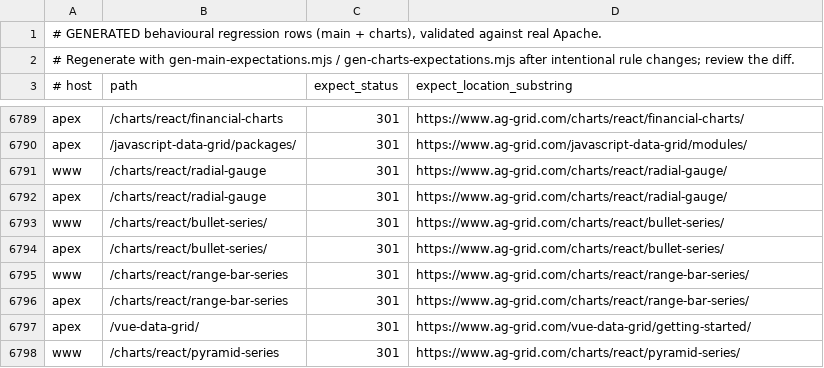
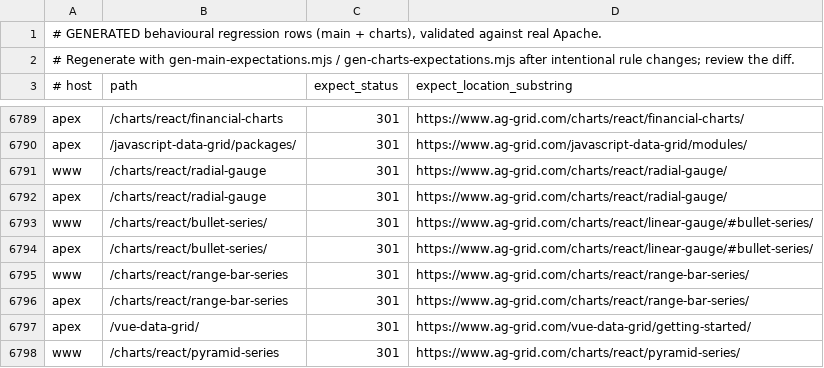
Before and after one commit to ag-grid/ag-grid, a TSV file: documentation/ag-grid-docs/testing/htaccess-harness/expectations.generated.tsv, drawn as a sheet; only a part is shown, gaps mark what is left out.

```diff
--- a/documentation/ag-grid-docs/testing/htaccess-harness/expectations.generated.tsv
+++ b/documentation/ag-grid-docs/testing/htaccess-harness/expectations.generated.tsv
@@ -6792,4 +6792,4 @@ www	/charts/react/radial-gauge	301	https://www.ag-grid.com/charts/react/radial-g
 apex	/charts/react/radial-gauge	301	https://www.ag-grid.com/charts/react/radial-gauge/
-www	/charts/react/bullet-series/	301	https://www.ag-grid.com/charts/react/bullet-series/
-apex	/charts/react/bullet-series/	301	https://www.ag-grid.com/charts/react/bullet-series/
+www	/charts/react/bullet-series/	301	https://www.ag-grid.com/charts/react/linear-gauge/#bullet-series/
+apex	/charts/react/bullet-series/	301	https://www.ag-grid.com/charts/react/linear-gauge/#bullet-series/
 www	/charts/react/range-bar-series	301	https://www.ag-grid.com/charts/react/range-bar-series/
```
Also changed, not shown: documentation/ag-grid-docs/testing/htaccess-harness/expectations.tsv, 5 other files.
